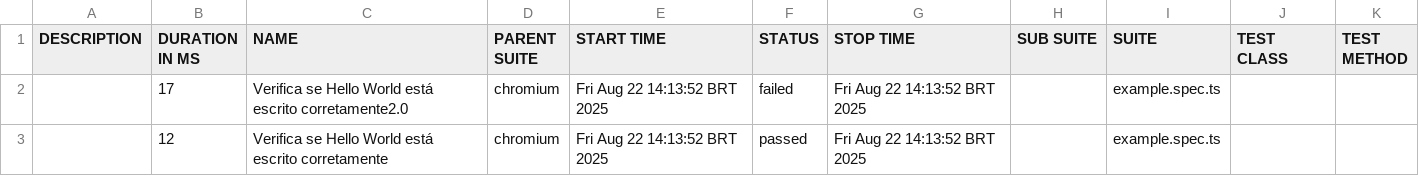
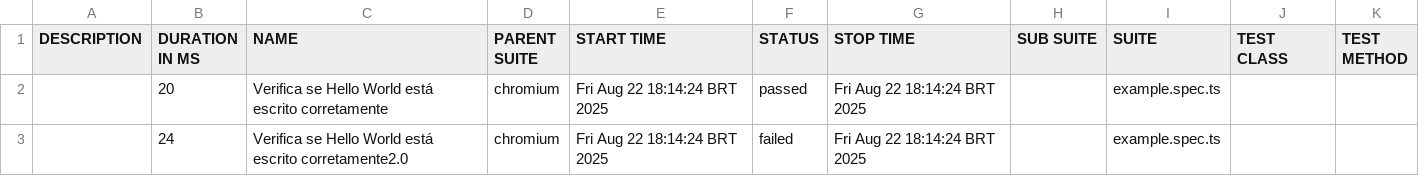
Before and after one commit to thassokarly/playwright-tests, a CSV file: allure-report/data/suites.csv, drawn as a sheet.

```diff
--- a/allure-report/data/suites.csv
+++ b/allure-report/data/suites.csv
@@ -1,3 +1,3 @@
 "DESCRIPTION","DURATION IN MS","NAME","PARENT SUITE","START TIME","STATUS","STOP TIME","SUB SUITE","SUITE","TEST CLASS","TEST METHOD"
-"","17","Verifica se Hello World está escrito corretamente2.0","chromium","Fri Aug 22 14:13:52 BRT 2025","failed","Fri Aug 22 14:13:52 BRT 2025","","example.spec.ts","",""
-"","12","Verifica se Hello World está escrito corretamente","chromium","Fri Aug 22 14:13:52 BRT 2025","passed","Fri Aug 22 14:13:52 BRT 2025","","example.spec.ts","",""
+"","20","Verifica se Hello World está escrito corretamente","chromium","Fri Aug 22 18:14:24 BRT 2025","passed","Fri Aug 22 18:14:24 BRT 2025","","example.spec.ts","",""
+"","24","Verifica se Hello World está escrito corretamente2.0","chromium","Fri Aug 22 18:14:24 BRT 2025","failed","Fri Aug 22 18:14:24 BRT 2025","","example.spec.ts","",""
```
Also changed, not shown: 46 other files.
